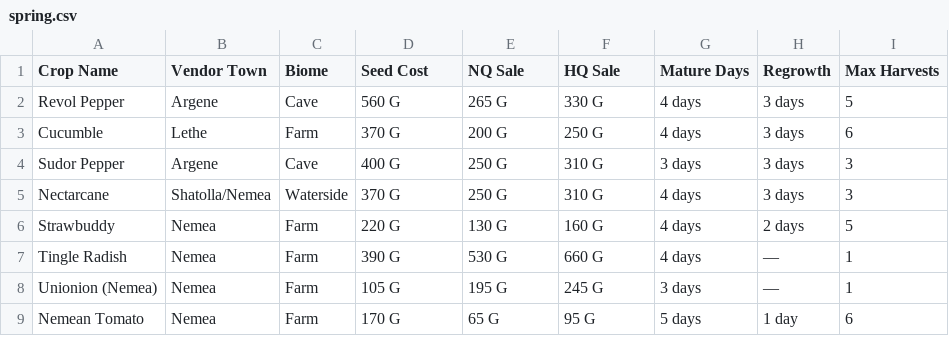
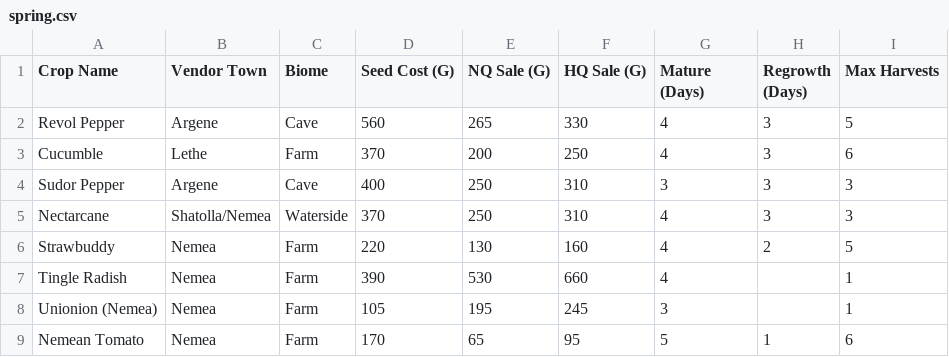
Before and after one commit to Yu-Leo-Lu/Harvestella, a CSV file: seasons/spring.csv, drawn as a sheet; only a part is shown; the diff covers the shown part only; the diff names each change by its address in the sheet, - before the commit and + after, or states it on an @@ line.

```diff
--- a/seasons/spring.csv
+++ b/seasons/spring.csv
-D1: Seed Cost
+D1: Seed Cost (G)
-E1: NQ Sale
+E1: NQ Sale (G)
-F1: HQ Sale
+F1: HQ Sale (G)
-G1: Mature Days
+G1: Mature (Days)
-H1: Regrowth
+H1: Regrowth (Days)
-D2 (Seed Cost (G)): 560 G
+D2 (Seed Cost (G)): 560
-E2 (NQ Sale (G)): 265 G
+E2 (NQ Sale (G)): 265
-F2 (HQ Sale (G)): 330 G
+F2 (HQ Sale (G)): 330
-G2:G3 (Mature (Days)): 4 days
+G2:G3 (Mature (Days)): 4
-H2:H5 (Regrowth (Days)): 3 days
+H2:H5 (Regrowth (Days)): 3
-D3 (Seed Cost (G)): 370 G
+D3 (Seed Cost (G)): 370
-E3 (NQ Sale (G)): 200 G
+E3 (NQ Sale (G)): 200
-F3 (HQ Sale (G)): 250 G
+F3 (HQ Sale (G)): 250
-D4 (Seed Cost (G)): 400 G
+D4 (Seed Cost (G)): 400
-E4:E5 (NQ Sale (G)): 250 G
+E4:E5 (NQ Sale (G)): 250
-F4:F5 (HQ Sale (G)): 310 G
+F4:F5 (HQ Sale (G)): 310
-G4 (Mature (Days)): 3 days
+G4 (Mature (Days)): 3
-D5 (Seed Cost (G)): 370 G
+D5 (Seed Cost (G)): 370
-G5:G7 (Mature (Days)): 4 days
+G5:G7 (Mature (Days)): 4
-D6 (Seed Cost (G)): 220 G
+D6 (Seed Cost (G)): 220
-E6 (NQ Sale (G)): 130 G
+E6 (NQ Sale (G)): 130
-F6 (HQ Sale (G)): 160 G
+F6 (HQ Sale (G)): 160
-H6 (Regrowth (Days)): 2 days
+H6 (Regrowth (Days)): 2
-D7 (Seed Cost (G)): 390 G
+D7 (Seed Cost (G)): 390
-E7 (NQ Sale (G)): 530 G
+E7 (NQ Sale (G)): 530
-F7 (HQ Sale (G)): 660 G
+F7 (HQ Sale (G)): 660
-H7:H8 (Regrowth (Days)): —
+H7:H8 (Regrowth (Days)): (empty)
-D8 (Seed Cost (G)): 105 G
+D8 (Seed Cost (G)): 105
-E8 (NQ Sale (G)): 195 G
+E8 (NQ Sale (G)): 195
-F8 (HQ Sale (G)): 245 G
+F8 (HQ Sale (G)): 245
-G8 (Mature (Days)): 3 days
+G8 (Mature (Days)): 3
-D9 (Seed Cost (G)): 170 G
+D9 (Seed Cost (G)): 170
-E9 (NQ Sale (G)): 65 G
+E9 (NQ Sale (G)): 65
-F9 (HQ Sale (G)): 95 G
+F9 (HQ Sale (G)): 95
-G9 (Mature (Days)): 5 days
+G9 (Mature (Days)): 5
-H9 (Regrowth (Days)): 1 day
+H9 (Regrowth (Days)): 1
```
Also changed, not shown: 55 edited cells elsewhere in this file, crop_master_catalog.csv, seasons/fall.csv, 3 other files.
